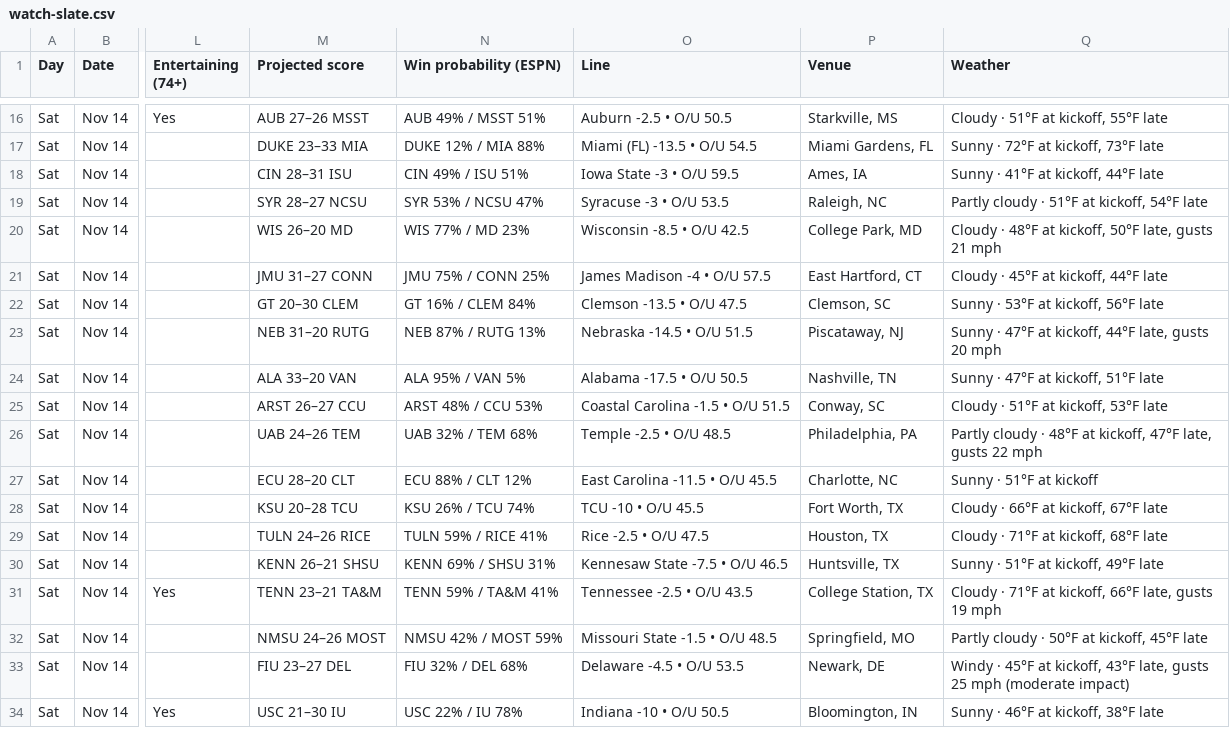
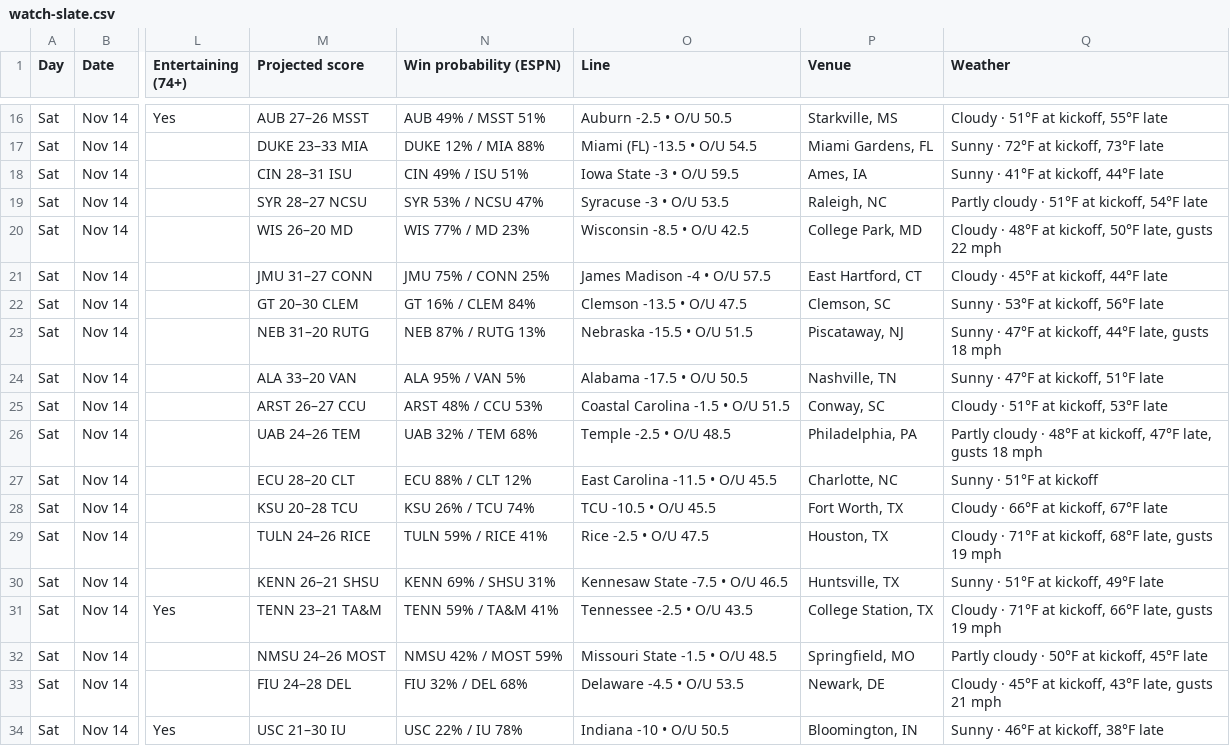
Before and after one commit to denegrijustin/football-watchability, a CSV file: public/exports/watch-slate.csv, drawn as a sheet; only a part is shown, gaps mark what is left out; the diff covers the shown part only; the diff names each change by its address in the sheet, - before the commit and + after, or states it on an @@ line.

```diff
--- a/public/exports/watch-slate.csv
+++ b/public/exports/watch-slate.csv
-Q20 (Weather): …late, gusts 21 mph
+Q20 (Weather): …late, gusts 22 mph
-O23 (Line): Nebraska -14.5 • O/U 51.5
+O23 (Line): Nebraska -15.5 • O/U 51.5
-Q23 (Weather): …late, gusts 20 mph
+Q23 (Weather): …late, gusts 18 mph
-Q26 (Weather): …late, gusts 22 mph
+Q26 (Weather): …late, gusts 18 mph
-O28 (Line): TCU -10 • O/U 45.5
+O28 (Line): TCU -10.5 • O/U 45.5
-Q29 (Weather): Cloudy · 71°F at kickoff, 68°F late
+Q29 (Weather): Cloudy · 71°F at kickoff, 68°F late, gusts 19 mph
-M33 (Projected score): FIU 23–27 DEL
+M33 (Projected score): FIU 24–28 DEL
-Q33 (Weather): Windy · 45°F at kickoff, 43°F late, gusts 25 mph (moderate impact)
+Q33 (Weather): Cloudy · 45°F at kickoff, 43°F late, gusts 21 mph
```
Also changed, not shown: 46 edited cells elsewhere in this file, 17 other files.
